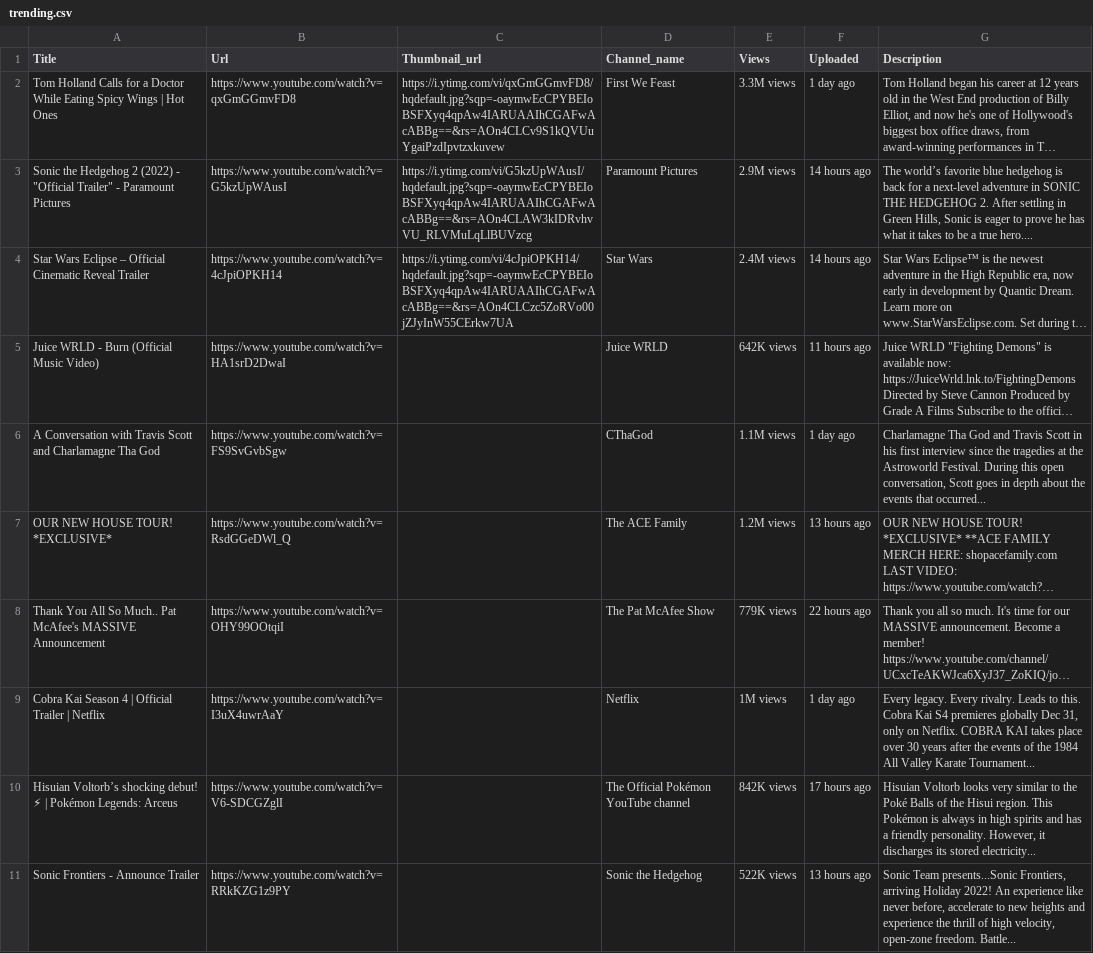
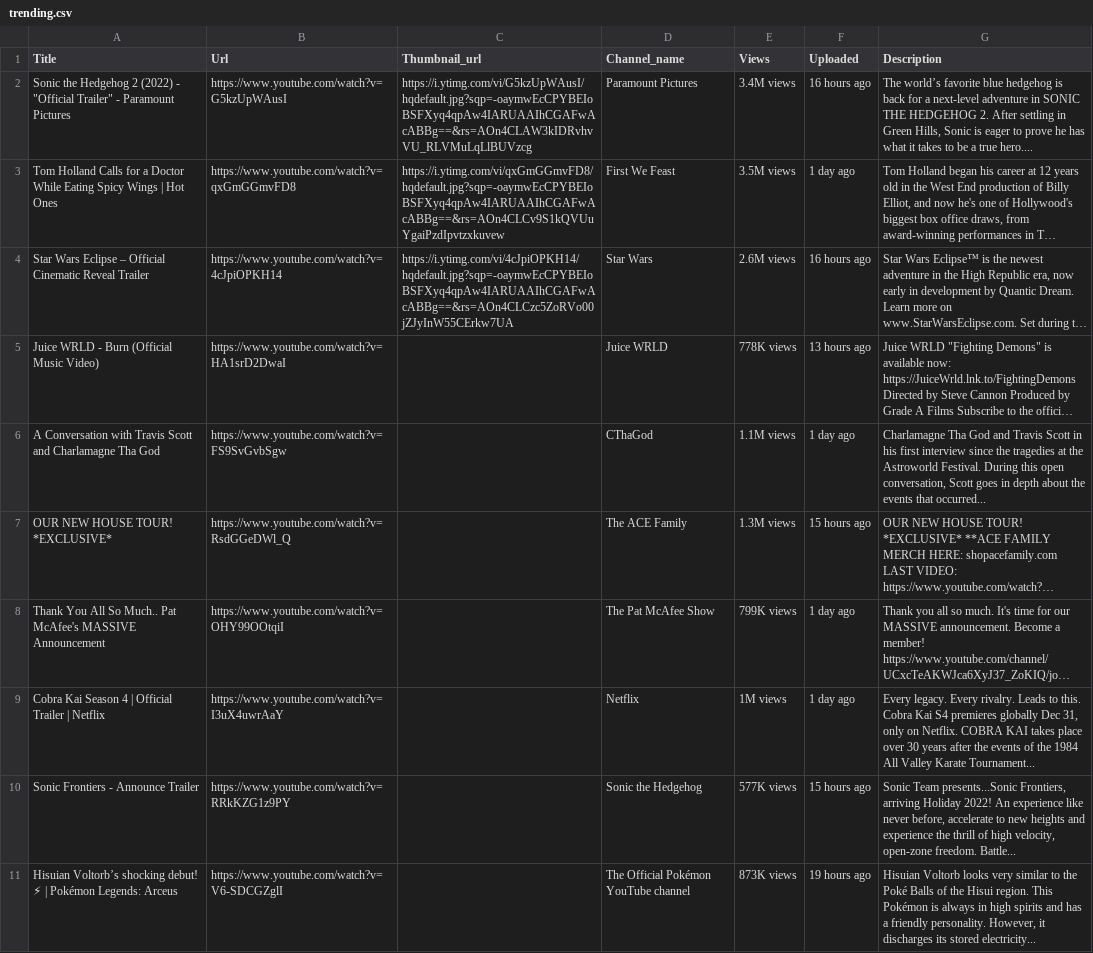
Before and after one commit to di37/selenium-youtube-scraper, a CSV file: trending.csv, drawn as a sheet; long unchanged cells end in …; removed rows and columns are numbered as before the commit, all else as after; the diff names each change by its address in the sheet, - before the commit and + after, or states it on an @@ line.

```diff
--- a/trending.csv
+++ b/trending.csv
+row 2: Sonic the Hedgehog 2 (2022) - "Official Trailer" - Paramount Pictures | https://www.youtube.com/watch?v=G5kzUpWAusI | https://i.ytimg.com/vi/G5kzUpWAusI/hqdefault.jpg?sqp=-oaymwEcCPYBEIoBSFXyq4qpAw4IARUAAIhCGAFwAcABBg==&rs=AOn4CLAW3kIDRvhvVU_RLVMuLqLlBUVzcg | Paramount Pictures | 3.4M views | 16 hours ago | The world’s favorite blue hedgehog is back for a next-level adventure in SONIC THE HEDGEHOG 2. After settling in Green Hills, Sonic is eager to prove he has what it takes to be a true hero....
-E3 (Views): 3.3M views
+E3 (Views): 3.5M views
-row 3: Sonic the Hedgehog 2 (2022) - "Official Trailer" - Paramount Pictures | https://www.youtube.com/watch?v=G5kzUpWAusI | https://i.ytimg.com/vi/G5kzUpWAusI/hqdefault.jpg?sqp=-oaymwEcCPYBEIoBSFXyq4qpAw4IARUAAIhCGAFwAcABBg==&rs=AOn4CLAW3kIDRvhvVU_RLVMuLqLlBUVzcg | Paramount Pictures | 2.9M views | 14 hours ago | The world’s favorite blue hedgehog is back for a next-level adventure in SONIC THE HEDGEHOG 2. After settling in Green Hills, Sonic is eager to prove he has what it takes to be a true hero....
-E4 (Views): 2.4M views
+E4 (Views): 2.6M views
-F4 (Uploaded): 14 hours ago
+F4 (Uploaded): 16 hours ago
-E5 (Views): 642K views
+E5 (Views): 778K views
-F5 (Uploaded): 11 hours ago
+F5 (Uploaded): 13 hours ago
-E7 (Views): 1.2M views
+E7 (Views): 1.3M views
-F7 (Uploaded): 13 hours ago
+F7 (Uploaded): 15 hours ago
-E8 (Views): 779K views
+E8 (Views): 799K views
-F8 (Uploaded): 22 hours ago
+F8 (Uploaded): 1 day ago
-row 10: Hisuian Voltorb’s shocking debut! ⚡ | Pokémon Legends: Arceus | https://www.youtube.com/watch?v=V6-SDCGZglI |  | The Official Pokémon YouTube channel | 842K views | 17 hours ago | Hisuian Voltorb looks very similar to the Poké Balls of the Hisui region. This Pokémon is always in high spirits and has a friendly personality. However, it discharges its stored electricity...
-E10 (Views): 522K views
+E10 (Views): 577K views
-F10 (Uploaded): 13 hours ago
+F10 (Uploaded): 15 hours ago
+row 11: Hisuian Voltorb’s shocking debut! ⚡ | Pokémon Legends: Arceus | https://www.youtube.com/watch?v=V6-SDCGZglI |  | The Official Pokémon YouTube channel | 873K views | 19 hours ago | Hisuian Voltorb looks very similar to the Poké Balls of the Hisui region. This Pokémon is always in high spirits and has a friendly personality. However, it discharges its stored electricity...
```
Also changed, not shown: 2 other files.
